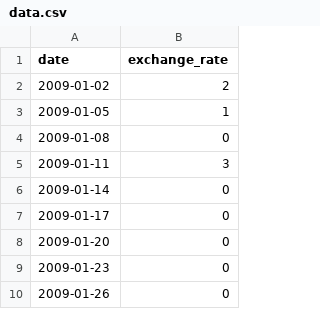
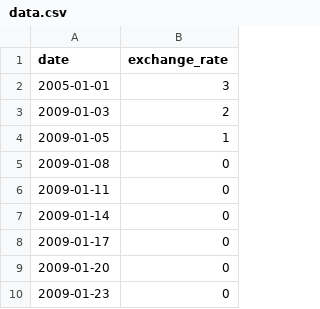
Before and after one commit to ichouare/CPP09, a CSV file: ex00/data.csv, drawn as a sheet; only a part is shown; the shorter side is filled out with more unchanged rows.

```diff
--- a/ex00/data.csv
+++ b/ex00/data.csv
@@ -1,6 +1,7 @@
 date,exchange_rate
-2009-01-02,2
+2005-01-01,3
+2009-01-03,2
 2009-01-05,1
 2009-01-08,0
-2009-01-11,3
+2009-01-11,0
 2009-01-14,0
```
Also changed, not shown: 20 other files.
